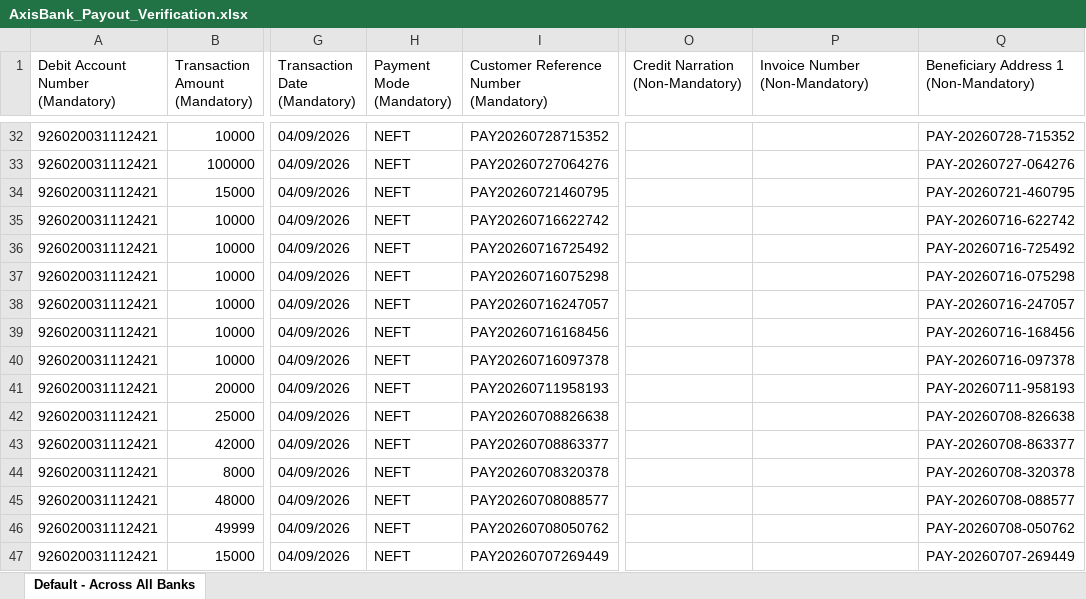
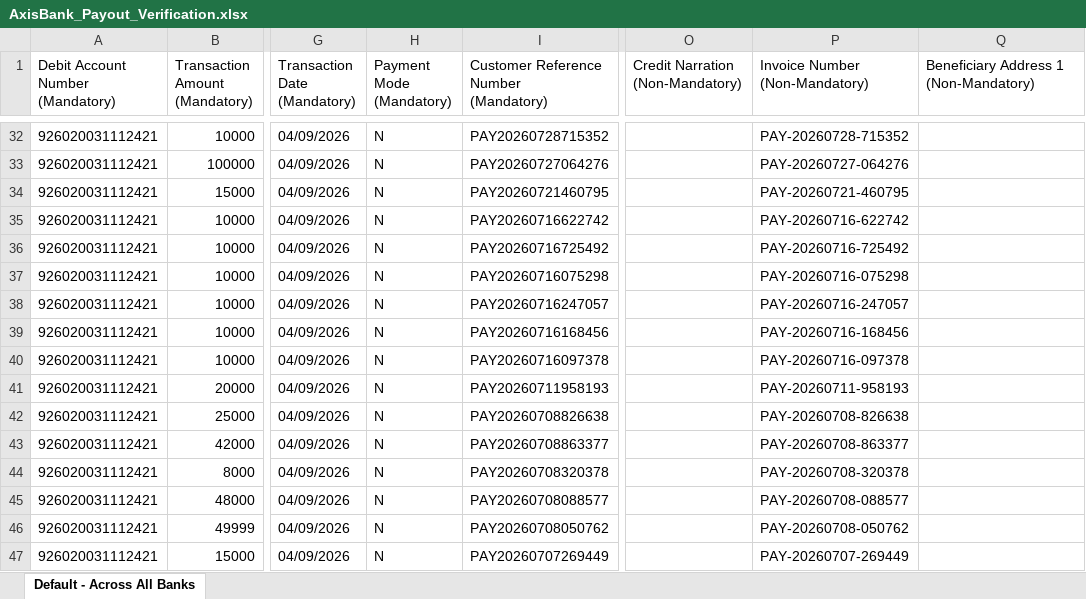
Before and after one commit to prchdev/PayByCard, an Excel workbook: public/AxisBank_Payout_Verification.xlsx, sheet Default - Across All Banks, drawn as a sheet; only a part is shown, gaps mark what is left out; values as stored, in another font and other column widths than the file's, no borders; the diff covers the shown part only; the diff names each change by its address in the sheet, - before the commit and + after, or states it on an @@ line.

Commit message:
Updated AxisBank_Payout_Verification.xlsx

```diff
--- a/public/AxisBank_Payout_Verification.xlsx (sheet Default - Across All Banks)
+++ b/public/AxisBank_Payout_Verification.xlsx (sheet Default - Across All Banks)
-H32:H47 (Payment Mode (Mandatory)): NEFT
+H32:H47 (Payment Mode (Mandatory)): N
-P32 (Invoice Number (Non-Mandatory)): (empty)
+P32 (Invoice Number (Non-Mandatory)): PAY-20260728-715352
-Q32: PAY-20260728-715352
+Q32: (empty)
-P33 (Invoice Number (Non-Mandatory)): (empty)
+P33 (Invoice Number (Non-Mandatory)): PAY-20260727-064276
-Q33: PAY-20260727-064276
+Q33: (empty)
-P34 (Invoice Number (Non-Mandatory)): (empty)
+P34 (Invoice Number (Non-Mandatory)): PAY-20260721-460795
-Q34: PAY-20260721-460795
+Q34: (empty)
-P35 (Invoice Number (Non-Mandatory)): (empty)
+P35 (Invoice Number (Non-Mandatory)): PAY-20260716-622742
-Q35: PAY-20260716-622742
+Q35: (empty)
-P36 (Invoice Number (Non-Mandatory)): (empty)
+P36 (Invoice Number (Non-Mandatory)): PAY-20260716-725492
-Q36: PAY-20260716-725492
+Q36: (empty)
-P37 (Invoice Number (Non-Mandatory)): (empty)
+P37 (Invoice Number (Non-Mandatory)): PAY-20260716-075298
-Q37: PAY-20260716-075298
+Q37: (empty)
-P38 (Invoice Number (Non-Mandatory)): (empty)
+P38 (Invoice Number (Non-Mandatory)): PAY-20260716-247057
-Q38: PAY-20260716-247057
+Q38: (empty)
-P39 (Invoice Number (Non-Mandatory)): (empty)
+P39 (Invoice Number (Non-Mandatory)): PAY-20260716-168456
-Q39: PAY-20260716-168456
+Q39: (empty)
-P40 (Invoice Number (Non-Mandatory)): (empty)
+P40 (Invoice Number (Non-Mandatory)): PAY-20260716-097378
-Q40: PAY-20260716-097378
+Q40: (empty)
-P41 (Invoice Number (Non-Mandatory)): (empty)
+P41 (Invoice Number (Non-Mandatory)): PAY-20260711-958193
-Q41: PAY-20260711-958193
+Q41: (empty)
-P42 (Invoice Number (Non-Mandatory)): (empty)
+P42 (Invoice Number (Non-Mandatory)): PAY-20260708-826638
-Q42: PAY-20260708-826638
+Q42: (empty)
-P43 (Invoice Number (Non-Mandatory)): (empty)
+P43 (Invoice Number (Non-Mandatory)): PAY-20260708-863377
-Q43: PAY-20260708-863377
+Q43: (empty)
-P44 (Invoice Number (Non-Mandatory)): (empty)
+P44 (Invoice Number (Non-Mandatory)): PAY-20260708-320378
-Q44: PAY-20260708-320378
+Q44: (empty)
-P45 (Invoice Number (Non-Mandatory)): (empty)
+P45 (Invoice Number (Non-Mandatory)): PAY-20260708-088577
-Q45: PAY-20260708-088577
+Q45: (empty)
-P46 (Invoice Number (Non-Mandatory)): (empty)
+P46 (Invoice Number (Non-Mandatory)): PAY-20260708-050762
-Q46: PAY-20260708-050762
+Q46: (empty)
-P47 (Invoice Number (Non-Mandatory)): (empty)
+P47 (Invoice Number (Non-Mandatory)): PAY-20260707-269449
-Q47: PAY-20260707-269449
+Q47: (empty)
```
Also changed, not shown: 108 edited cells elsewhere in this sheet, 1 other file.
